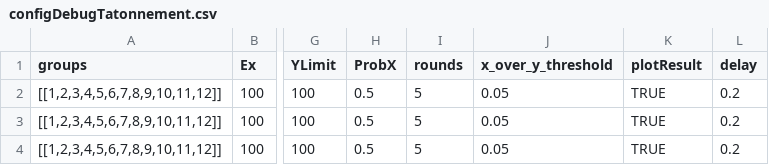
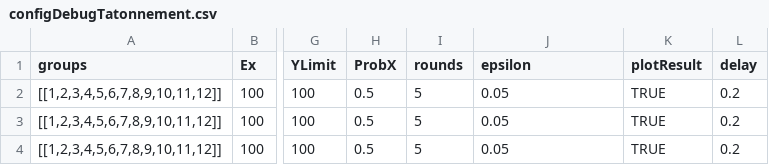
Before and after one commit to Leeps-Lab/redwood-revealed-preferences, a CSV file: config/configDebugTatonnement.csv (was configDebugTatonnement.csv), drawn as a sheet; only a part is shown, gaps mark what is left out; the diff names each change by its address in the sheet, - before the commit and + after, or states it on an @@ line.

Commit message:
Implemented new tatonnement algorithm

```diff
--- a/configDebugTatonnement.csv
+++ b/config/configDebugTatonnement.csv
-J1: x_over_y_threshold
+J1: epsilon
```
Also changed, not shown: 9 other files.
